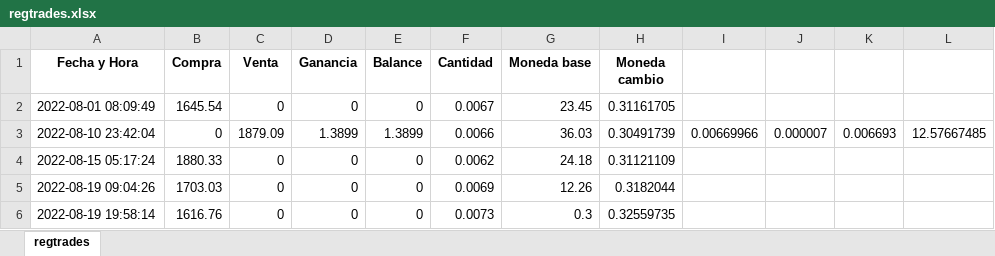
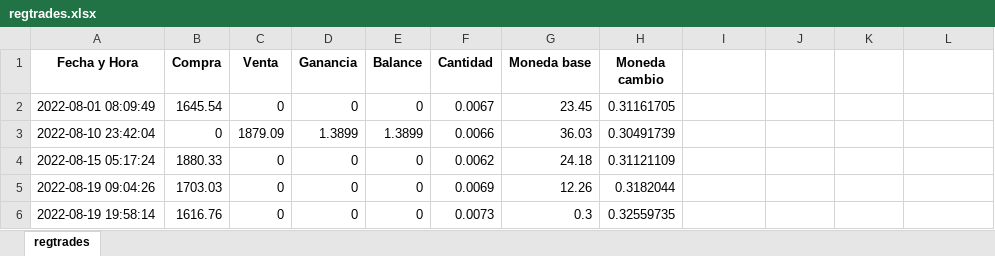
Before and after one commit to Galo0000/Proyectos-en-Python, an Excel workbook: Bot cryptos/regtrades.xlsx, sheet regtrades, drawn as a sheet; values as stored, in another font and other column widths than the file's, no borders; the diff names each change by its address in the sheet, - before the commit and + after, or states it on an @@ line.

```diff
--- a/Bot cryptos/regtrades.xlsx (sheet regtrades)
+++ b/Bot cryptos/regtrades.xlsx (sheet regtrades)
-I3: 0.00669966
+I3: (empty)
-J3: 0.000007
+J3: (empty)
-K3: 0.006693
+K3: (empty)
-L3: 12.57667485
+L3: (empty)
```
Also changed, not shown: 4 other files.
